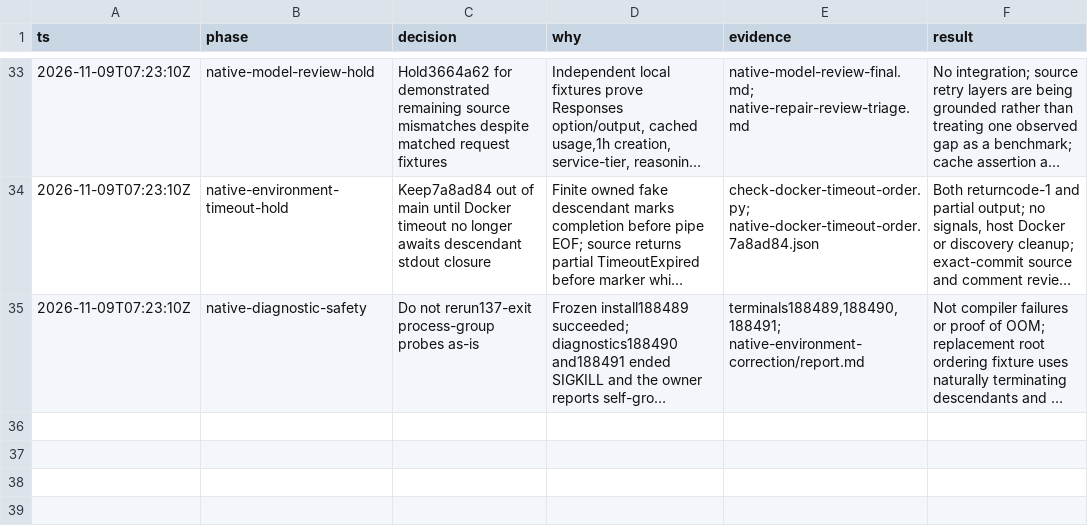
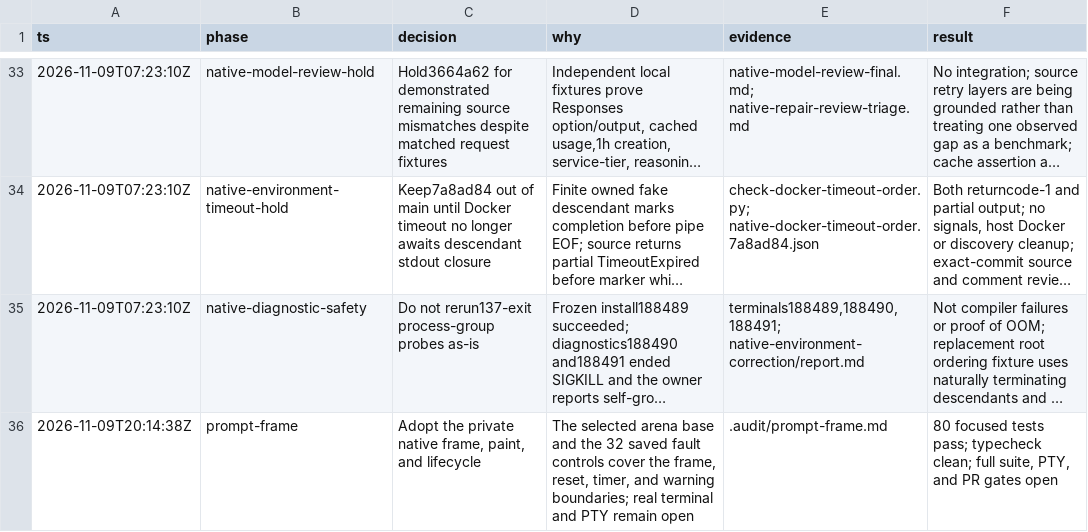
Before and after one commit to just-joshn/lean, a TSV file: .audit/mini-swe-parity.tsv, drawn as a sheet; only a part is shown, gaps mark what is left out; long unchanged cells end in …; the diff names each change by its address in the sheet, - before the commit and + after, or states it on an @@ line.

Commit message:
docs(audit): record the prompt frame design and evidence
Add the selected arena base, the source chain contract, the 80 focused test result, and the remaining real-terminal and integration gates.

```diff
--- a/.audit/mini-swe-parity.tsv
+++ b/.audit/mini-swe-parity.tsv
+row 36: 2026-11-09T20:14:38Z | prompt-frame | Adopt the private native frame, paint, and lifecycle | The selected arena base and the 32 saved fault controls cover the frame, reset, timer, and warning boundaries; real terminal and PTY remain open | .audit/prompt-frame.md | 80 focused tests pass; typecheck clean; full suite, PTY, and PR gates open
```
Also changed, not shown: 1 other file.
